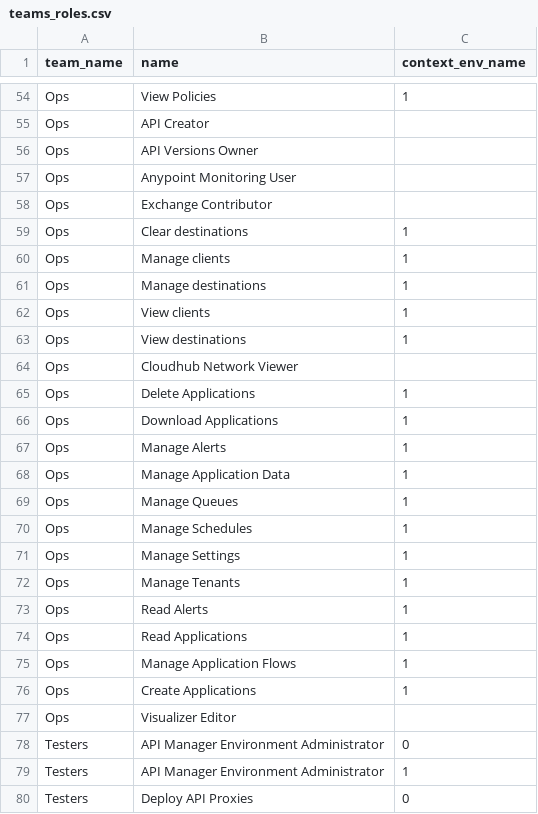
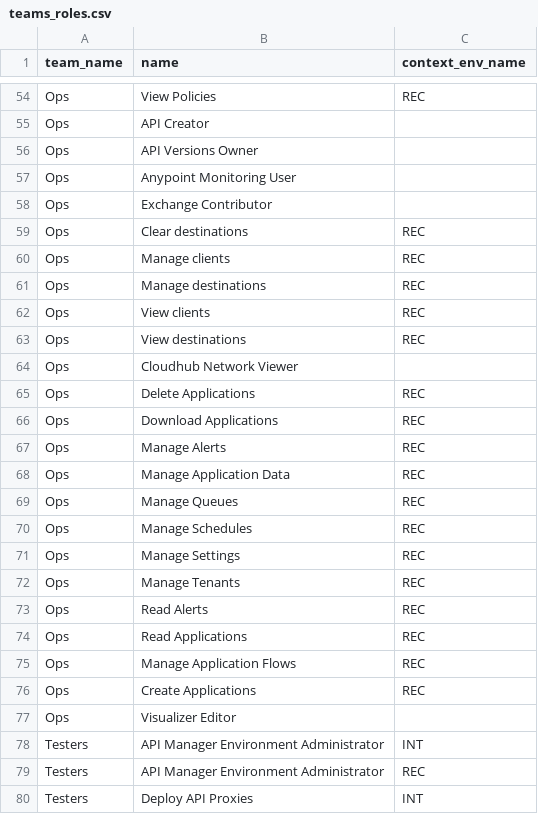
Before and after one commit to salesforce/terraform-provider-anypoint-templates, a CSV file: templates/bootstrap2/csv/teams_roles.csv, drawn as a sheet; only a part is shown, gaps mark what is left out; the diff covers the shown part only; the diff names each change by its address in the sheet, - before the commit and + after, or states it on an @@ line.

```diff
--- a/templates/bootstrap2/csv/teams_roles.csv
+++ b/templates/bootstrap2/csv/teams_roles.csv
-C54 (context_env_name): 1
+C54 (context_env_name): REC
-C59:C63 (context_env_name): 1
+C59:C63 (context_env_name): REC
-C65:C76 (context_env_name): 1
+C65:C76 (context_env_name): REC
-C78 (context_env_name): 0
+C78 (context_env_name): INT
-C79 (context_env_name): 1
+C79 (context_env_name): REC
-C80 (context_env_name): 0
+C80 (context_env_name): INT
```
Also changed, not shown: 84 edited cells elsewhere in this file, 6 other files.
